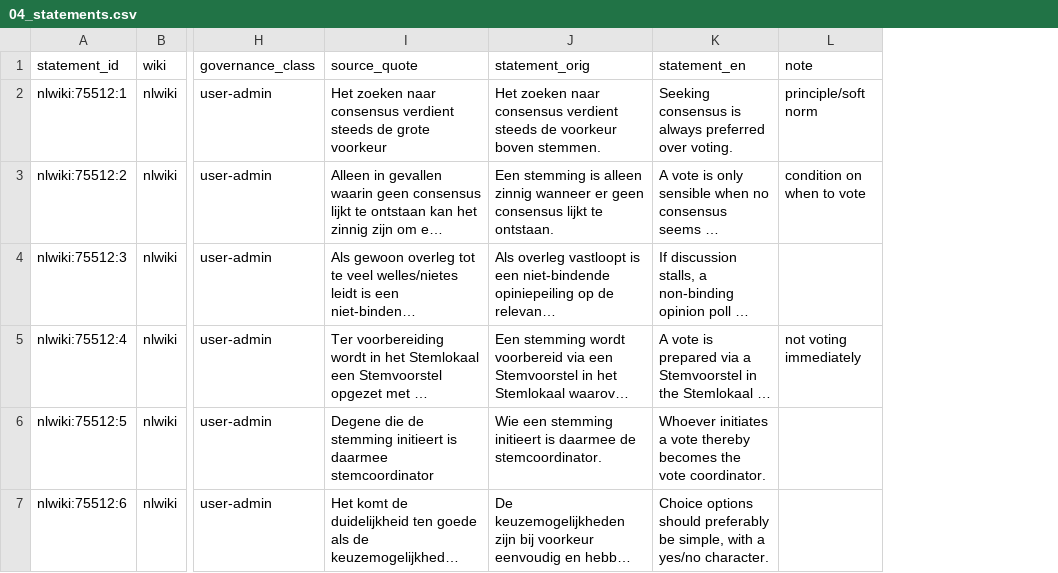
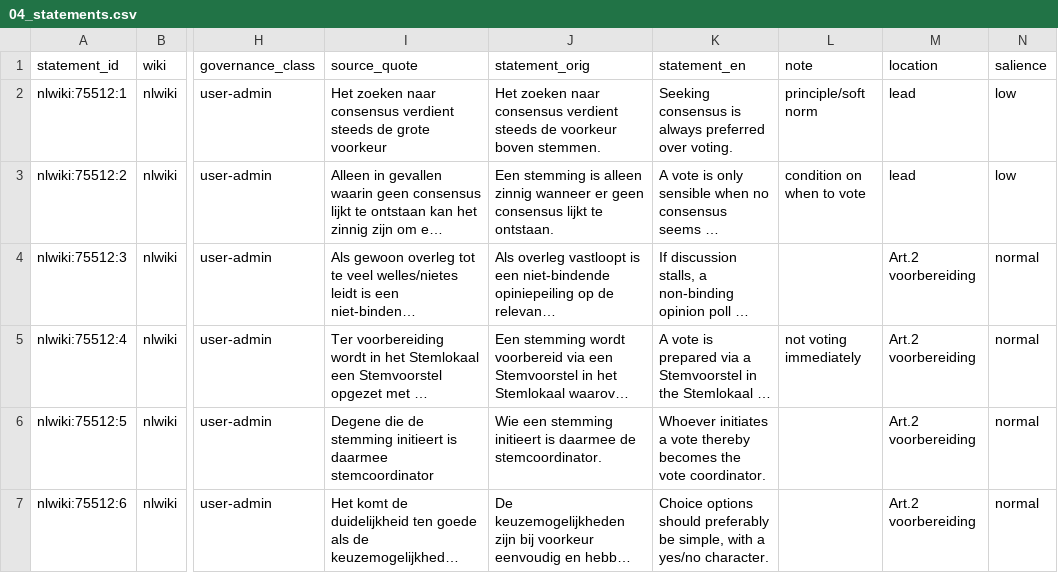
Before and after one commit to lgelauff/wikimedia-analysis, a CSV file: wikipedia-policy-change/data/exploration/nlwiki_stemprocedure/04_statements.csv, drawn as a sheet; only a part is shown, gaps mark what is left out; long unchanged cells end in …; the diff covers the shown part only; the diff names each change by its address in the sheet, - before the commit and + after, or states it on an @@ line.

```diff
--- a/wikipedia-policy-change/data/exploration/nlwiki_stemprocedure/04_statements.csv
+++ b/wikipedia-policy-change/data/exploration/nlwiki_stemprocedure/04_statements.csv
+column M (location), rows 2-7: lead | lead | Art.2 voorbereiding | Art.2 voorbereiding | Art.2 voorbereiding | Art.2 voorbereiding
+column N (salience), rows 2-7: low | low | normal | normal | normal | normal
```
Also changed, not shown: 1 added row elsewhere in this file, wikipedia-policy-change/data/exploration/nlwiki_stemgerechtigde_gebruikers/04_statements.csv, wikipedia-policy-change/data/exploration/nlwiki_stemprocedure/04_exclusions.csv, 2 other files.
